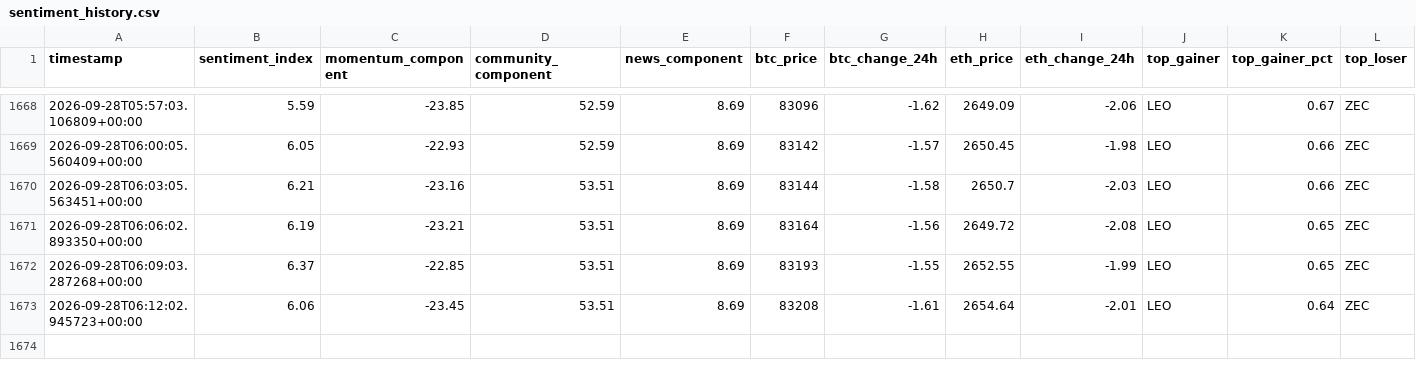
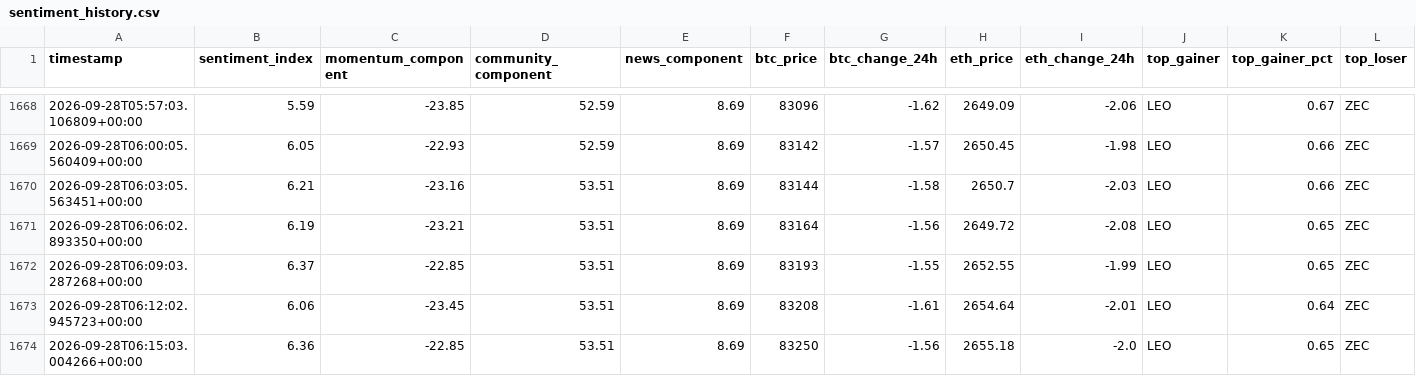
Before and after one commit to nyandajr/global-crypto-sentiment, a CSV file: data/sentiment_history.csv, drawn as a sheet; only a part is shown, gaps mark what is left out; rows hold the shown columns only; the diff names each change by its address in the sheet, - before the commit and + after, or states it on an @@ line.

Commit message:
data: crypto sentiment bullish 6.36 | BTC $83,250 (-1.56%) | top: LEO +0.65%

```diff
--- a/data/sentiment_history.csv
+++ b/data/sentiment_history.csv
+row 1674: 2026-09-28T06:15:03.004266+00:00 | 6.36 | -22.85 | 53.51 | 8.69 | 83250 | -1.56 | 2655.18 | -2.0 | LEO | 0.65 | ZEC
```
Also changed, not shown: 1 other file.
